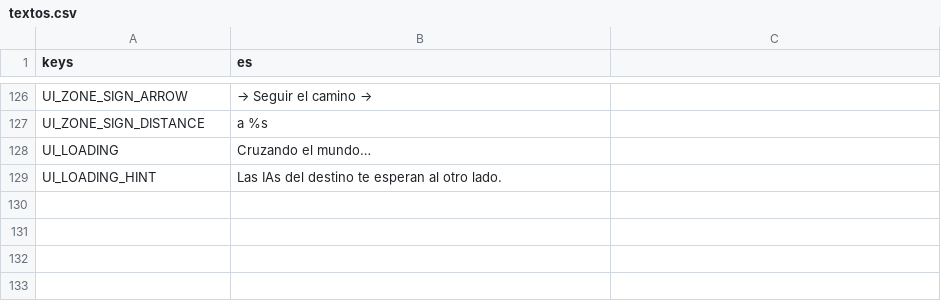
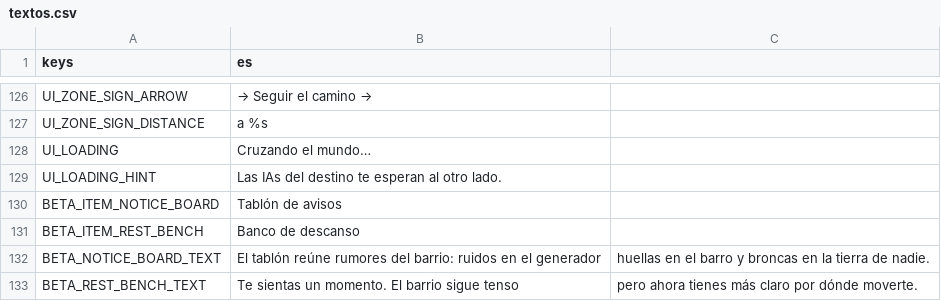
Before and after one commit to rvillalba1983/bug-de-familia, a CSV file: data/i18n/textos.csv, drawn as a sheet; only a part is shown, gaps mark what is left out.

Commit message:
feat: NPCs interactuables en 24 zonas y actividades en despliegue_cero
- Los actores guionados no progenitores tienen interactuable de conversacion
  mediante LiveDialogue.open_external, sin mutar WorldSim.
- Los objetos con nombre de zonas genericas no abren la puerta del sandbox;
  aceptan arte y muestran su etiqueta.
- despliegue_cero anade tablon de avisos (descubre un reto) y banco de
  descanso reutilizando arte existente y claves i18n.
- Regresiones: cobertura de actores en las 24 zonas, habla de actor
  guionado, actividades nuevas y robustez P-61.
- Documentacion: P-61 como implementado, vigilancia de procesos, pruebas
  en paquetes pequenos y umbral de limpieza de logs a 8 h.

```diff
--- a/data/i18n/textos.csv
+++ b/data/i18n/textos.csv
@@ -129 +129,5 @@ UI_LOADING,Cruzando el mundo…
 UI_LOADING_HINT,Las IAs del destino te esperan al otro lado.
+BETA_ITEM_NOTICE_BOARD,Tablón de avisos
+BETA_ITEM_REST_BENCH,Banco de descanso
+BETA_NOTICE_BOARD_TEXT,El tablón reúne rumores del barrio: ruidos en el generador, huellas en el barro y broncas en la tierra de nadie.
+BETA_REST_BENCH_TEXT,Te sientas un momento. El barrio sigue tenso, pero ahora tienes más claro por dónde moverte.
```
Also changed, not shown: 18 other files.
